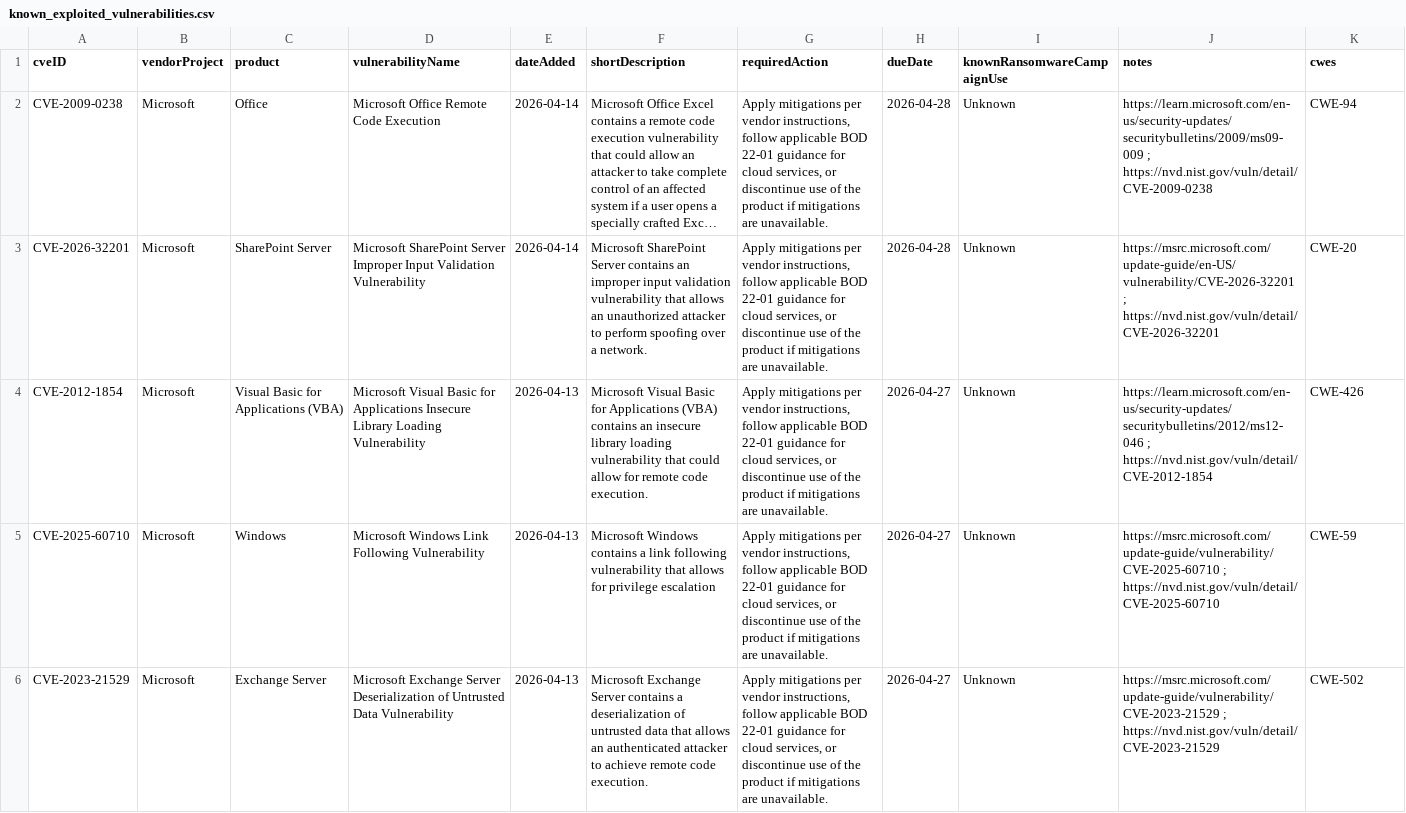
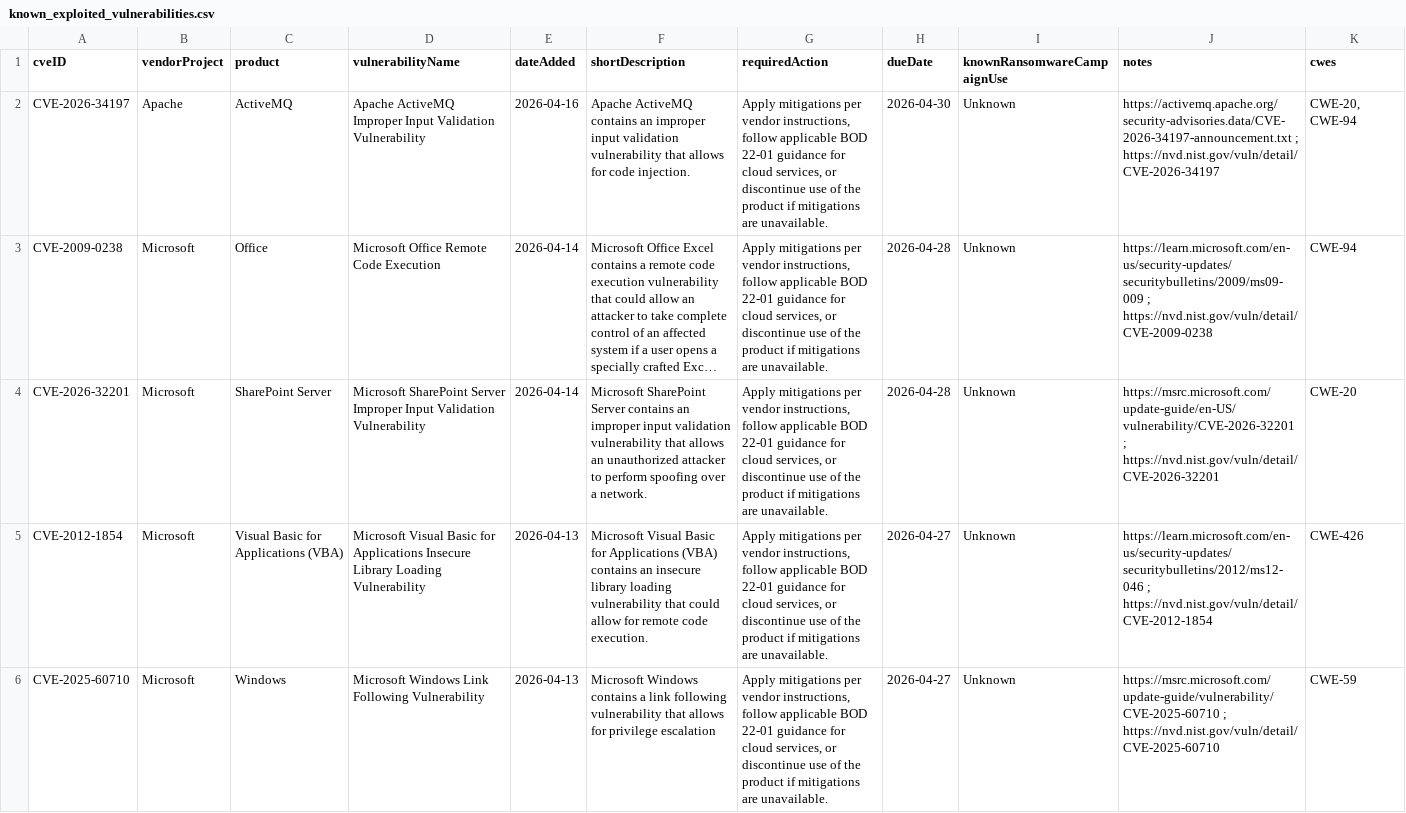
Before and after one commit to cisagov/kev-data, a CSV file: known_exploited_vulnerabilities.csv, drawn as a sheet; only a part is shown; the shorter side is filled out with more unchanged rows; long unchanged cells end in …; the diff names each change by its address in the sheet, - before the commit and + after, or states it on an @@ line.

```diff
--- a/known_exploited_vulnerabilities.csv
+++ b/known_exploited_vulnerabilities.csv
+row 2: CVE-2026-34197 | Apache | ActiveMQ | Apache ActiveMQ Improper Input Validation Vulnerability | 2026-04-16 | Apache ActiveMQ contains an improper input validation vulnerability that allows for code injection. | Apply mitigations per vendor instructions, follow applicable BOD 22-01 guidance for cloud services, or discontinue use of the product if mitigations are unavailable. | 2026-04-30 | Unknown | https://activemq.apache.org/security-advisories.data/CVE-2026-34197-announcement.txt ; https://nvd.nist.gov/vuln/detail/CVE-2026-34197 | CWE-20, CWE-94
```
